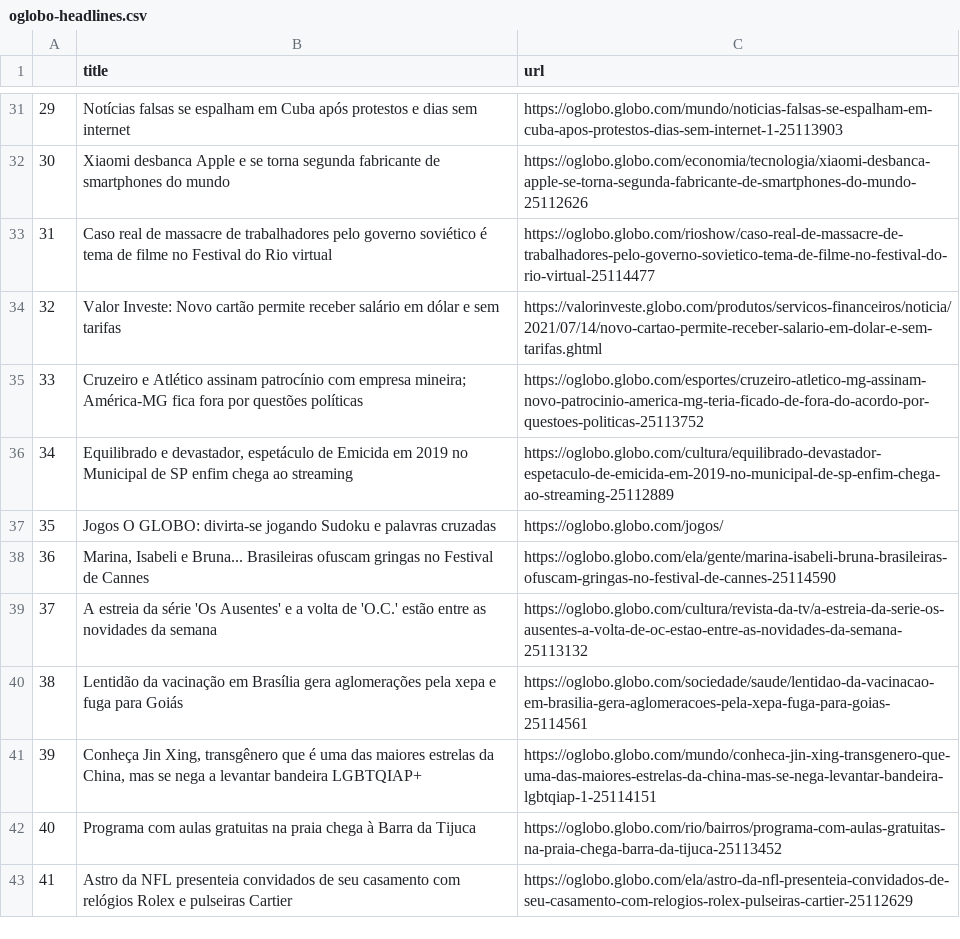
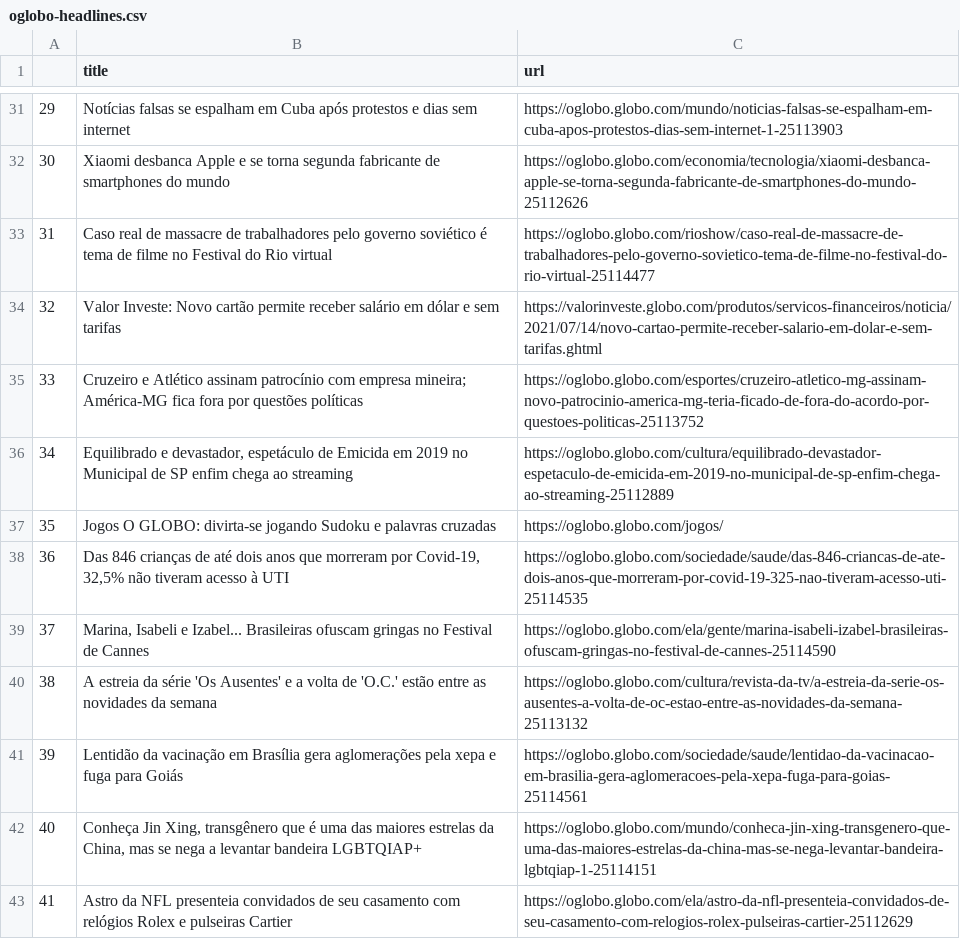
Before and after one commit to belisards/oglobo_headlines, a CSV file: oglobo-headlines.csv, drawn as a sheet; only a part is shown, gaps mark what is left out; removed rows and columns are numbered as before the commit, all else as after; the diff names each change by its address in the sheet, - before the commit and + after, or states it on an @@ line.

```diff
--- a/oglobo-headlines.csv
+++ b/oglobo-headlines.csv
+row 38: 36 | Das 846 crianças de até dois anos que morreram por Covid-19, 32,5% não tiveram acesso à UTI | https://oglobo.globo.com/sociedade/saude/das-846-criancas-de-ate-dois-anos-que-morreram-por-covid-19-325-nao-tiveram-acesso-uti-25114535
@@ column A renumbered between rows 39 and 42 @@
-B39 (title): …Isabeli e Bruna... Brasileiras ofuscam…
+B39 (title): …Isabeli e Izabel... Brasileiras ofuscam…
-C39 (url): https://oglobo.globo.com/ela/gente/marina-isabeli-bruna-brasileiras-ofuscam-gringas-no-festival-de-cannes-25114590
+C39 (url): https://oglobo.globo.com/ela/gente/marina-isabeli-izabel-brasileiras-ofuscam-gringas-no-festival-de-cannes-25114590
-row 42: 40 | Programa com aulas gratuitas na praia chega à Barra da Tijuca | https://oglobo.globo.com/rio/bairros/programa-com-aulas-gratuitas-na-praia-chega-barra-da-tijuca-25113452
```
